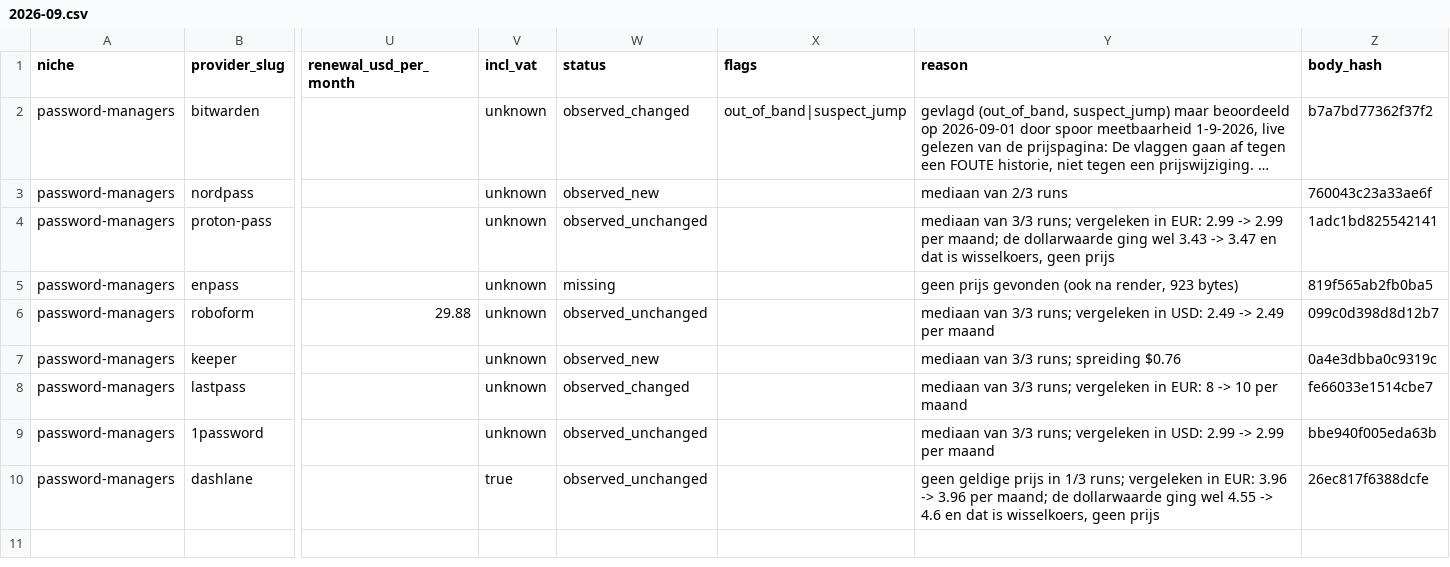
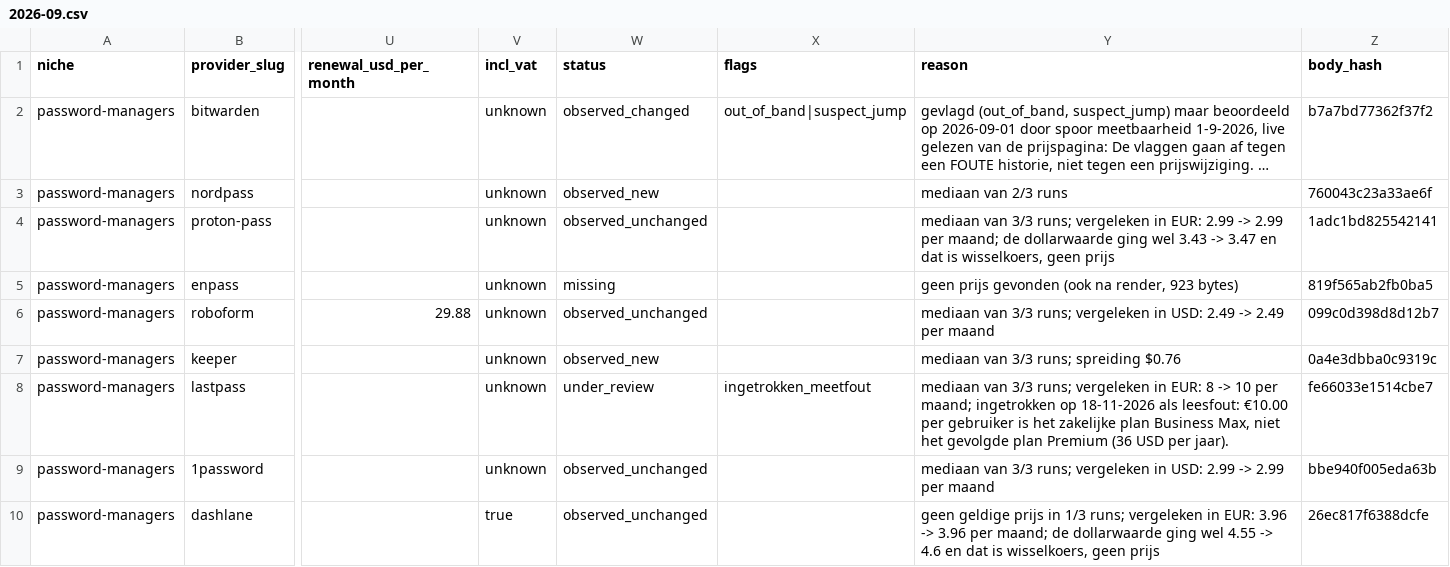
Before and after one commit to ies86/shortlist-price-index, a CSV file: data/password-managers/observations/2026-09.csv, drawn as a sheet; only a part is shown, gaps mark what is left out; long unchanged cells end in …; the diff names each change by its address in the sheet, - before the commit and + after, or states it on an @@ line.

```diff
--- a/data/password-managers/observations/2026-09.csv
+++ b/data/password-managers/observations/2026-09.csv
-W8 (status): observed_changed
+W8 (status): under_review
-X8 (flags): (empty)
+X8 (flags): ingetrokken_meetfout
-Y8 (reason): …10 per maand
+Y8 (reason): …10 per maand; ingetrokken op 18-11-2026 als leesfout: €10.00 per gebruiker is het zakelijke plan Business Max, niet het gevolgde plan Premium (36 USD per jaar).
```
Also changed, not shown: data/password-managers/observations/2026-08.csv, data/password-managers/observations/2026-10.csv, 15 other files.
